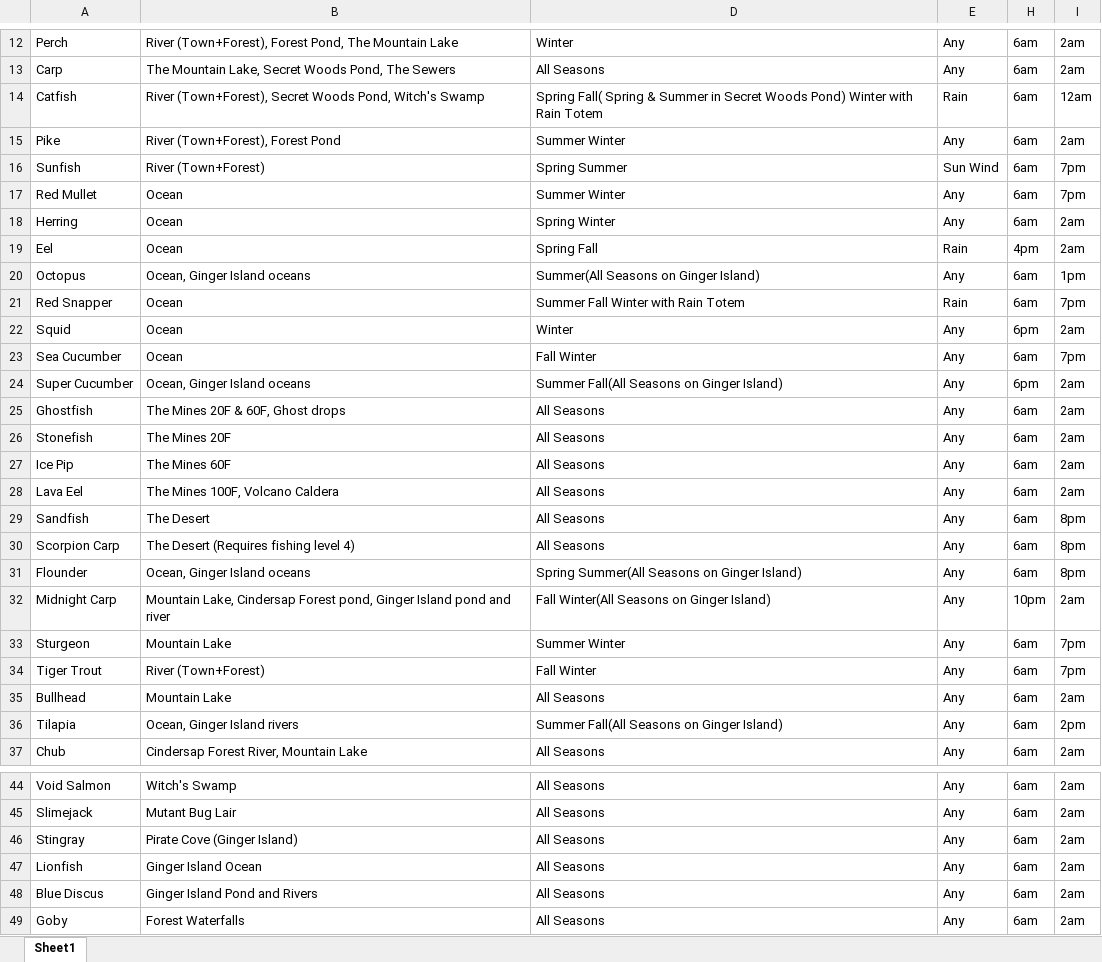
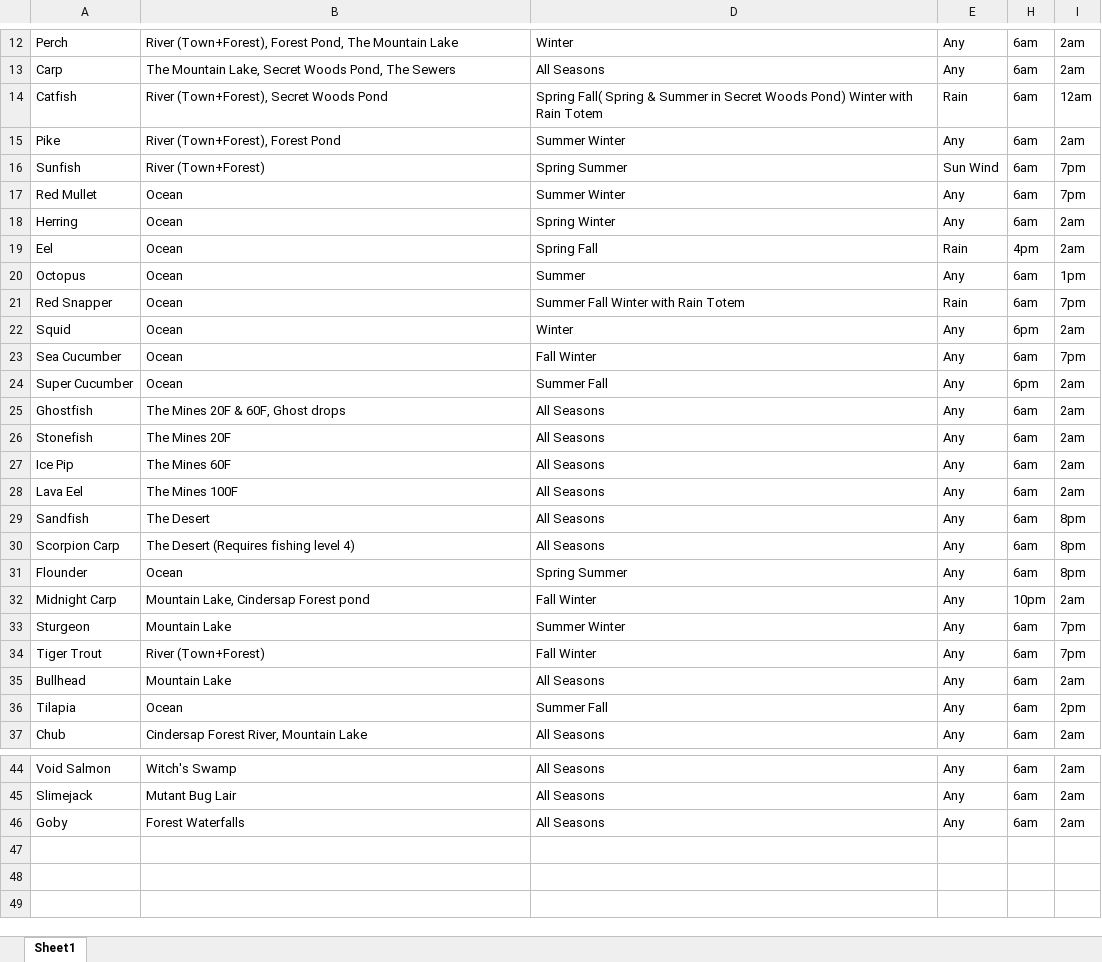
Before and after one commit to Mike-Jack-99/sv-tracker-projects, an Excel workbook: filtered_table_data.xlsx, sheet Sheet1, drawn as a sheet; only a part is shown, gaps mark what is left out; values as stored, in another font and other column widths than the file's, no borders; table styles not drawn; the diff covers the shown part only; the diff names each change by its address in the sheet, - before the commit and + after, or states it on an @@ line.

Commit message:
Code made to manipulate data to handle seasons properly. Excel file created to store outputs. App code modified to point to new datasource

```diff
--- a/filtered_table_data.xlsx (sheet Sheet1)
+++ b/filtered_table_data.xlsx (sheet Sheet1)
-B14: …Secret Woods Pond, Witch's Swamp
+B14: …Secret Woods Pond
-B20: Ocean, Ginger Island oceans
+B20: Ocean
-D20: Summer(All Seasons on Ginger Island)
+D20: Summer
-B24: Ocean, Ginger Island oceans
+B24: Ocean
-D24: Summer Fall(All Seasons on Ginger Island)
+D24: Summer Fall
-B28: The Mines 100F, Volcano Caldera
+B28: The Mines 100F
-B31: Ocean, Ginger Island oceans
+B31: Ocean
-D31: Spring Summer(All Seasons on Ginger Island)
+D31: Spring Summer
-B32: …Cindersap Forest pond, Ginger Island pond and river
+B32: …Cindersap Forest pond
-D32: Fall Winter(All Seasons on Ginger Island)
+D32: Fall Winter
-B36: Ocean, Ginger Island rivers
+B36: Ocean
-D36: Summer Fall(All Seasons on Ginger Island)
+D36: Summer Fall
-row 46: Stingray | Pirate Cove (Ginger Island) | All Seasons | Any | 6am | 2am
-row 47: Lionfish | Ginger Island Ocean | All Seasons | Any | 6am | 2am
-row 48: Blue Discus | Ginger Island Pond and Rivers | All Seasons | Any | 6am | 2am
```
Also changed, not shown: 4 edited cells elsewhere in this sheet, hidden cells, 3 other files.
